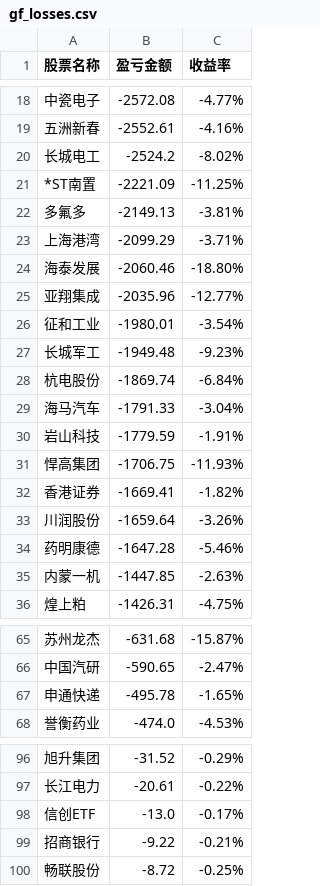
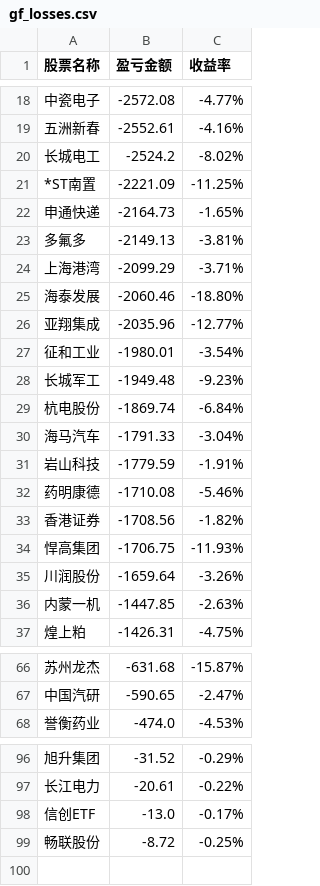
Before and after one commit to gniqizeuy/gniqizeuy.github.io, a CSV file: assets/data/gf_losses.csv, drawn as a sheet; only a part is shown, gaps mark what is left out; removed rows and columns are numbered as before the commit, all else as after; the diff names each change by its address in the sheet, - before the commit and + after, or states it on an @@ line.

```diff
--- a/assets/data/gf_losses.csv
+++ b/assets/data/gf_losses.csv
+row 22: 申通快递 | -2164.73 | -1.65%
+row 32: 药明康德 | -1710.08 | -5.46%
+row 33: 香港证券 | -1708.56 | -1.82%
-row 32: 香港证券 | -1669.41 | -1.82%
-row 34: 药明康德 | -1647.28 | -5.46%
-row 67: 申通快递 | -495.78 | -1.65%
-row 99: 招商银行 | -9.22 | -0.21%
```
Also changed, not shown: 1 other file.
